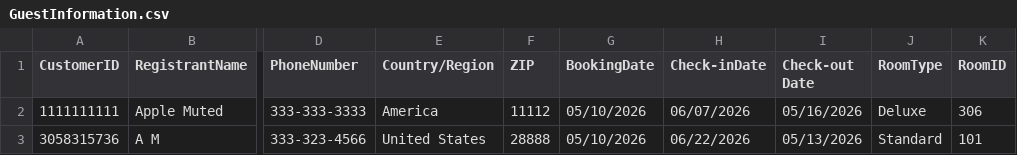
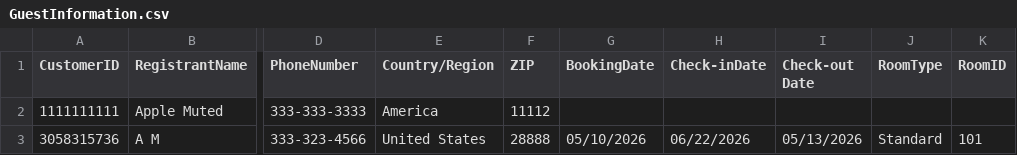
Before and after one commit to AMayo2434/CSCI-272-CapstoneProject-Group5, a CSV file: GuestInformation.csv, drawn as a sheet; only a part is shown, gaps mark what is left out; the diff names each change by its address in the sheet, - before the commit and + after, or states it on an @@ line.

```diff
--- a/GuestInformation.csv
+++ b/GuestInformation.csv
-G2 (BookingDate): 05/10/2026
+G2 (BookingDate): (empty)
-H2 (Check-inDate): 06/07/2026
+H2 (Check-inDate): (empty)
-I2 (Check-out Date): 05/16/2026
+I2 (Check-out Date): (empty)
-J2 (RoomType): Deluxe
+J2 (RoomType): (empty)
-K2 (RoomID): 306
+K2 (RoomID): (empty)
```
Also changed, not shown: Rooms.csv, 1 other file.
